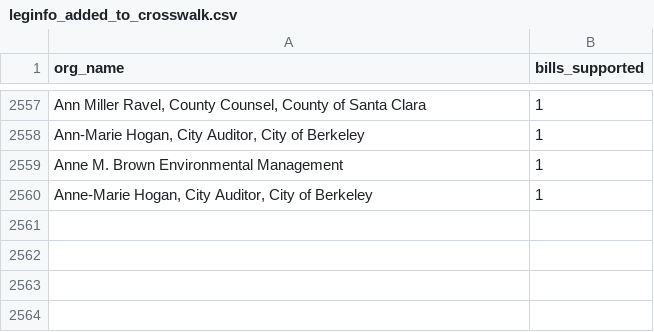
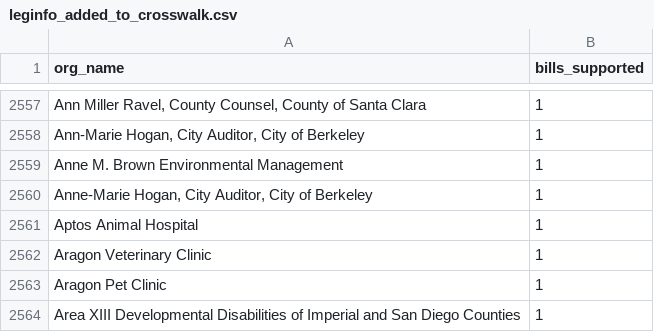
Before and after one commit to Nall-Group/california-groups-disambiguation, a CSV file: org_names_for_cleaning/leginfo_added_to_crosswalk.csv, drawn as a sheet; only a part is shown, gaps mark what is left out.

```diff
--- a/org_names_for_cleaning/leginfo_added_to_crosswalk.csv
+++ b/org_names_for_cleaning/leginfo_added_to_crosswalk.csv
@@ -2560 +2560,5 @@ Anne M. Brown Environmental Management,1
 "Anne-Marie Hogan, City Auditor, City of Berkeley",1
+Aptos Animal Hospital,1
+Aragon Veterinary Clinic,1
+Aragon Pet Clinic,1
+Area XIII Developmental Disabilities of Imperial and San Diego Counties,1
```
Also changed, not shown: 1 other file.
